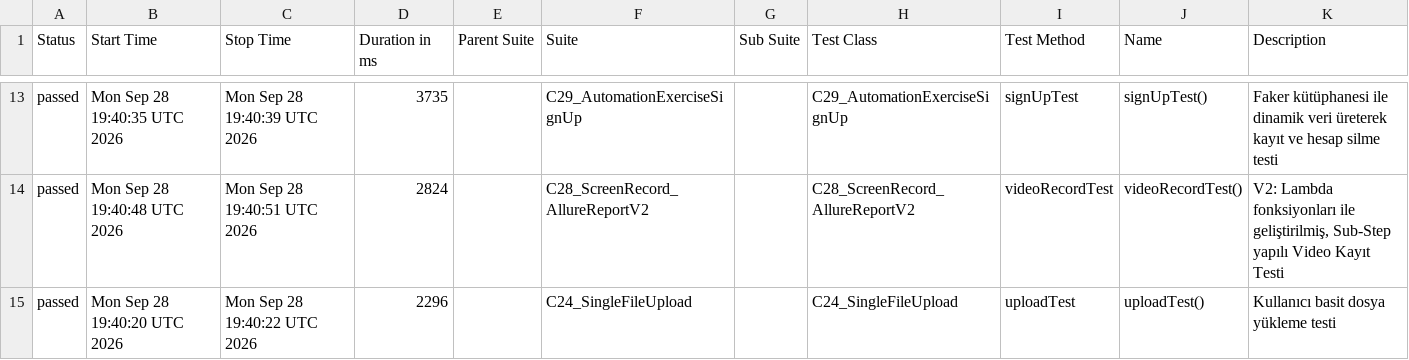
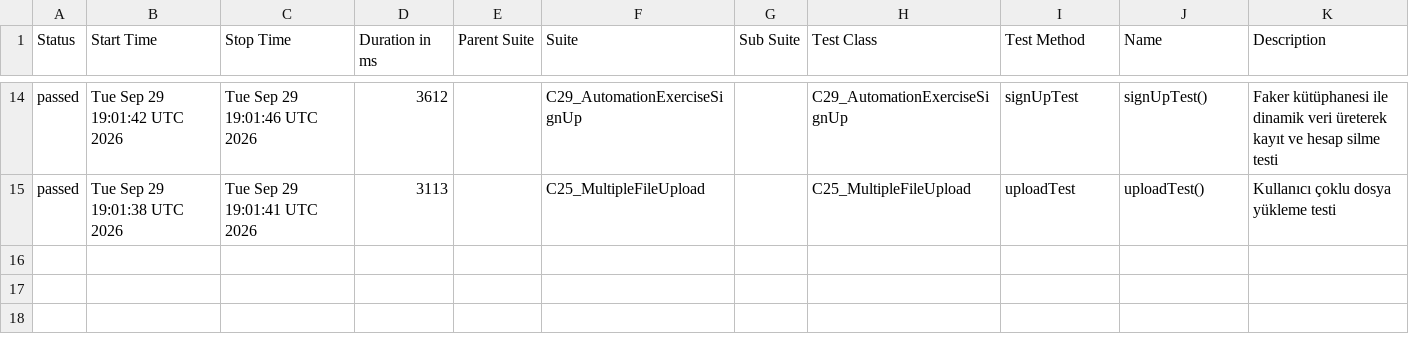
Before and after one commit to IpekSozbir/TestAutomationWithPlaywrightJava, a CSV file: allure-history/data/suites.csv, drawn as a sheet; only a part is shown, gaps mark what is left out; the diff covers the shown part only.

```diff
--- a/allure-history/data/suites.csv
+++ b/allure-history/data/suites.csv
@@ -13,3 +14,2 @@
-"passed","Mon Sep 28 19:40:35 UTC 2026","Mon Sep 28 19:40:39 UTC 2026","3735","","C29_AutomationExerciseSignUp","","C29_AutomationExerciseSignUp","signUpTest","signUpTest()","Faker kütüphanesi ile dinamik veri üreterek kayıt ve hesap silme testi"
-"passed","Mon Sep 28 19:40:48 UTC 2026","Mon Sep 28 19:40:51 UTC 2026","2824","","C28_ScreenRecord_AllureReportV2","","C28_ScreenRecord_AllureReportV2","videoRecordTest","videoRecordTest()","V2: Lambda fonksiyonları ile geliştirilmiş, Sub-Step yapılı Video Kayıt Testi"
-"passed","Mon Sep 28 19:40:20 UTC 2026","Mon Sep 28 19:40:22 UTC 2026","2296","","C24_SingleFileUpload","","C24_SingleFileUpload","uploadTest","uploadTest()","Kullanıcı basit dosya yükleme testi"
+"passed","Tue Sep 29 19:01:42 UTC 2026","Tue Sep 29 19:01:46 UTC 2026","3612","","C29_AutomationExerciseSignUp","","C29_AutomationExerciseSignUp","signUpTest","signUpTest()","Faker kütüphanesi ile dinamik veri üreterek kayıt ve hesap silme testi"
+"passed","Tue Sep 29 19:01:38 UTC 2026","Tue Sep 29 19:01:41 UTC 2026","3113","","C25_MultipleFileUpload","","C25_MultipleFileUpload","uploadTest","uploadTest()","Kullanıcı çoklu dosya yükleme testi"
```
Also changed, not shown: 6 added rows, 5 removed rows and 23 edited cells elsewhere in this file, allure-history/data/behaviors.csv, 43 other files.
